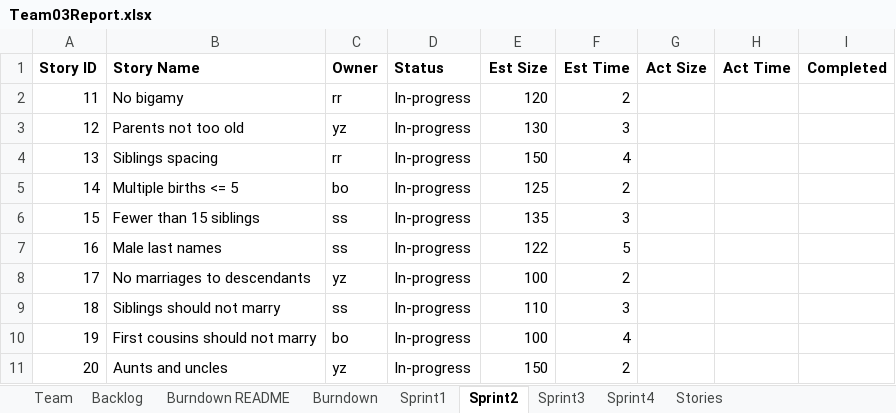
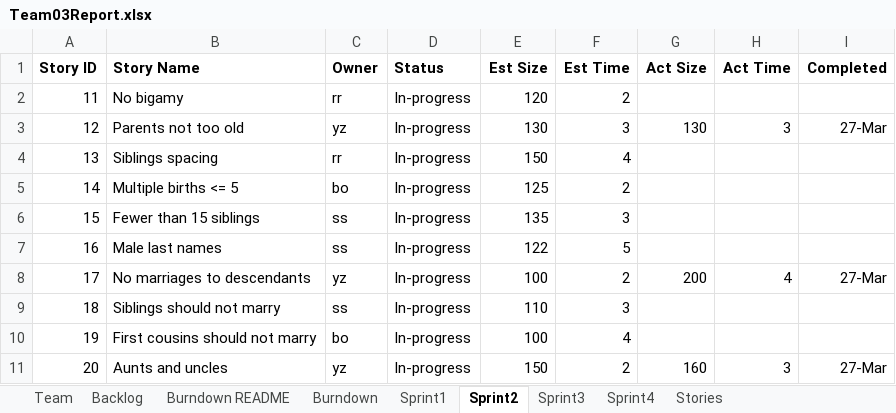
Before and after one commit to Shaunak1857/CS555_Project, an Excel workbook: Team03Report.xlsx, sheet Sprint2, drawn as a sheet; values as stored, in another font and other column widths than the file's, no borders; the diff names each change by its address in the sheet, - before the commit and + after, or states it on an @@ line.

Commit message:
Updated sprint log

```diff
--- a/Team03Report.xlsx (sheet Sprint2)
+++ b/Team03Report.xlsx (sheet Sprint2)
-G3 (Act Size): (empty)
+G3 (Act Size): 130
-H3 (Act Time): (empty)
+H3 (Act Time): 3
-I3 (Completed): (empty)
+I3 (Completed): 27-Mar
-G8 (Act Size): (empty)
+G8 (Act Size): 200
-H8 (Act Time): (empty)
+H8 (Act Time): 4
-I8 (Completed): (empty)
+I8 (Completed): 27-Mar
-G11 (Act Size): (empty)
+G11 (Act Size): 160
-H11 (Act Time): (empty)
+H11 (Act Time): 3
-I11 (Completed): (empty)
+I11 (Completed): 27-Mar
```
Also changed, not shown: charts or pictures, 1 other file.
